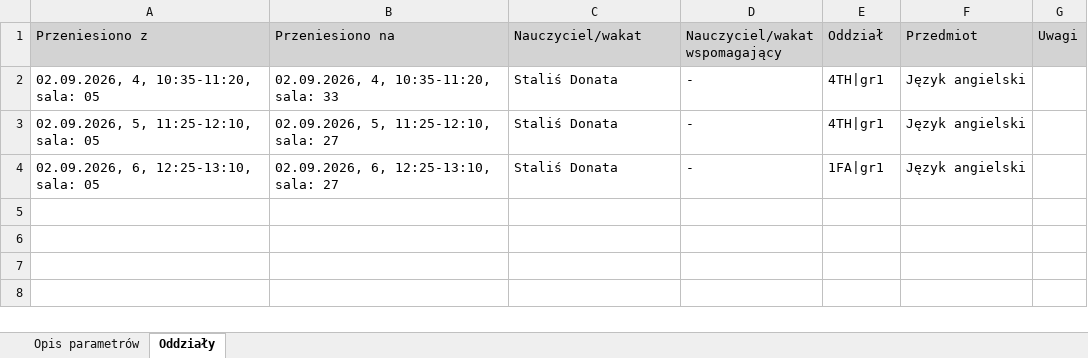
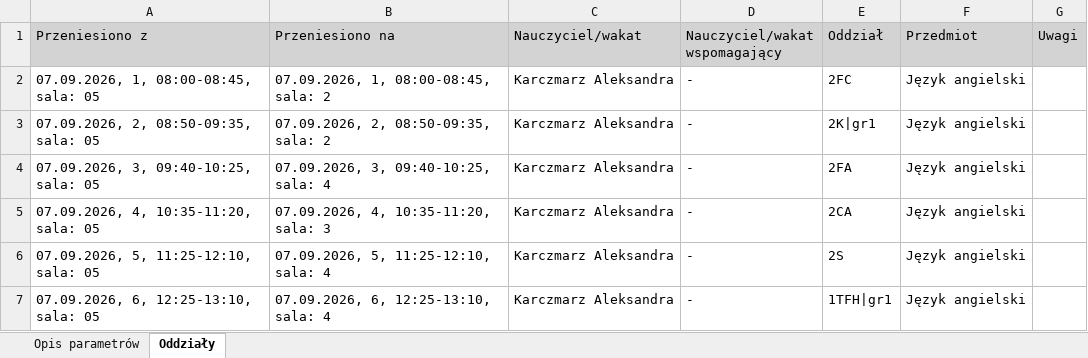
Before and after one commit to adeodatus11/zastepstwa, an Excel workbook: InformacjeOPrzeniesieniach.xlsx, sheet Oddziały, drawn as a sheet; values as stored, in another font and other column widths than the file's, no borders; addresses are those after the commit; the diff names each change by its address in the sheet, - before the commit and + after, or states it on an @@ line.

```diff
--- a/InformacjeOPrzeniesieniach.xlsx (sheet Oddziały)
+++ b/InformacjeOPrzeniesieniach.xlsx (sheet Oddziały)
+row 2: 07.09.2026, 1, 08:00-08:45, sala: 05 | 07.09.2026, 1, 08:00-08:45, sala: 2 | Karczmarz Aleksandra | - | 2FC | Język angielski
+row 3: 07.09.2026, 2, 08:50-09:35, sala: 05 | 07.09.2026, 2, 08:50-09:35, sala: 2 | Karczmarz Aleksandra | - | 2K|gr1 | Język angielski
+row 4: 07.09.2026, 3, 09:40-10:25, sala: 05 | 07.09.2026, 3, 09:40-10:25, sala: 4 | Karczmarz Aleksandra | - | 2FA | Język angielski
-A5 (Przeniesiono z): 02.09.2026, 4, 10:35-11:20, sala: 05
+A5 (Przeniesiono z): 07.09.2026, 4, 10:35-11:20, sala: 05
-B5 (Przeniesiono na): 02.09.2026, 4, 10:35-11:20, sala: 33
+B5 (Przeniesiono na): 07.09.2026, 4, 10:35-11:20, sala: 3
-C5:C7 (Nauczyciel/wakat): Staliś Donata
+C5:C7 (Nauczyciel/wakat): Karczmarz Aleksandra
-E5 (Oddział): 4TH|gr1
+E5 (Oddział): 2CA
-A6 (Przeniesiono z): 02.09.2026, 5, 11:25-12:10, sala: 05
+A6 (Przeniesiono z): 07.09.2026, 5, 11:25-12:10, sala: 05
-B6 (Przeniesiono na): 02.09.2026, 5, 11:25-12:10, sala: 27
+B6 (Przeniesiono na): 07.09.2026, 5, 11:25-12:10, sala: 4
-E6 (Oddział): 4TH|gr1
+E6 (Oddział): 2S
-A7 (Przeniesiono z): 02.09.2026, 6, 12:25-13:10, sala: 05
+A7 (Przeniesiono z): 07.09.2026, 6, 12:25-13:10, sala: 05
-B7 (Przeniesiono na): 02.09.2026, 6, 12:25-13:10, sala: 27
+B7 (Przeniesiono na): 07.09.2026, 6, 12:25-13:10, sala: 4
-E7 (Oddział): 1FA|gr1
+E7 (Oddział): 1TFH|gr1
```
Also changed, not shown: sheet Opis parametrów, InformacjeOZastepstwach.xlsx.
